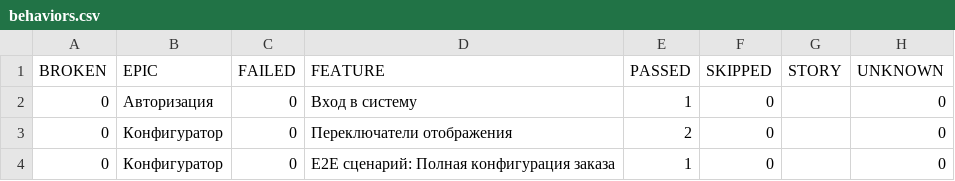
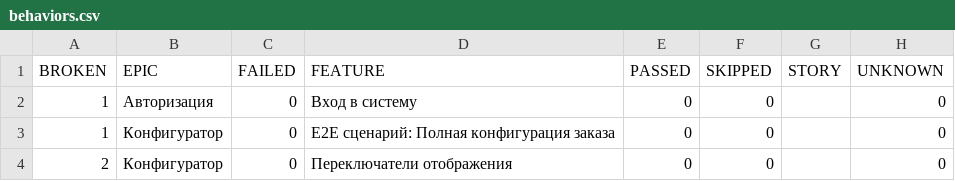
Before and after one commit to Deslowter/Playwright_python_inzhenerka, a CSV file: data/behaviors.csv, drawn as a sheet.

```diff
--- a/data/behaviors.csv
+++ b/data/behaviors.csv
@@ -1,4 +1,4 @@
 "BROKEN","EPIC","FAILED","FEATURE","PASSED","SKIPPED","STORY","UNKNOWN"
-"0","Авторизация","0","Вход в систему","1","0","","0"
-"0","Конфигуратор","0","Переключатели отображения","2","0","","0"
-"0","Конфигуратор","0","E2E сценарий: Полная конфигурация заказа","1","0","","0"
+"1","Авторизация","0","Вход в систему","0","0","","0"
+"1","Конфигуратор","0","E2E сценарий: Полная конфигурация заказа","0","0","","0"
+"2","Конфигуратор","0","Переключатели отображения","0","0","","0"
```
Also changed, not shown: data/suites.csv, 47 other files.
